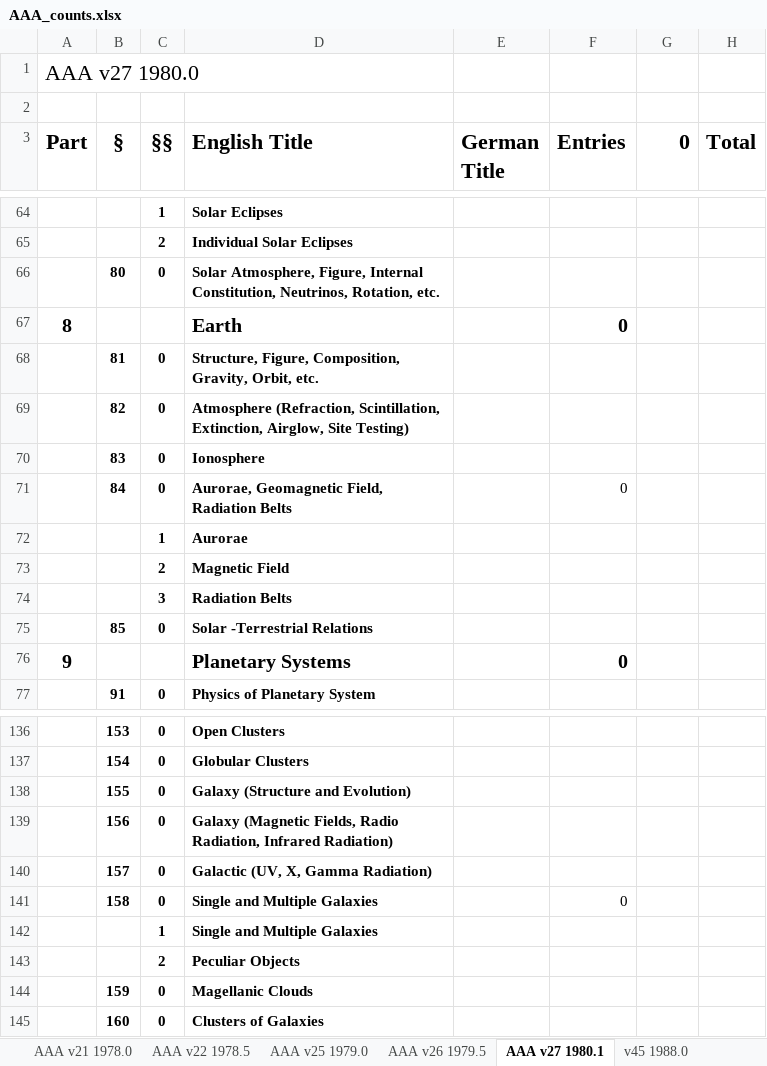
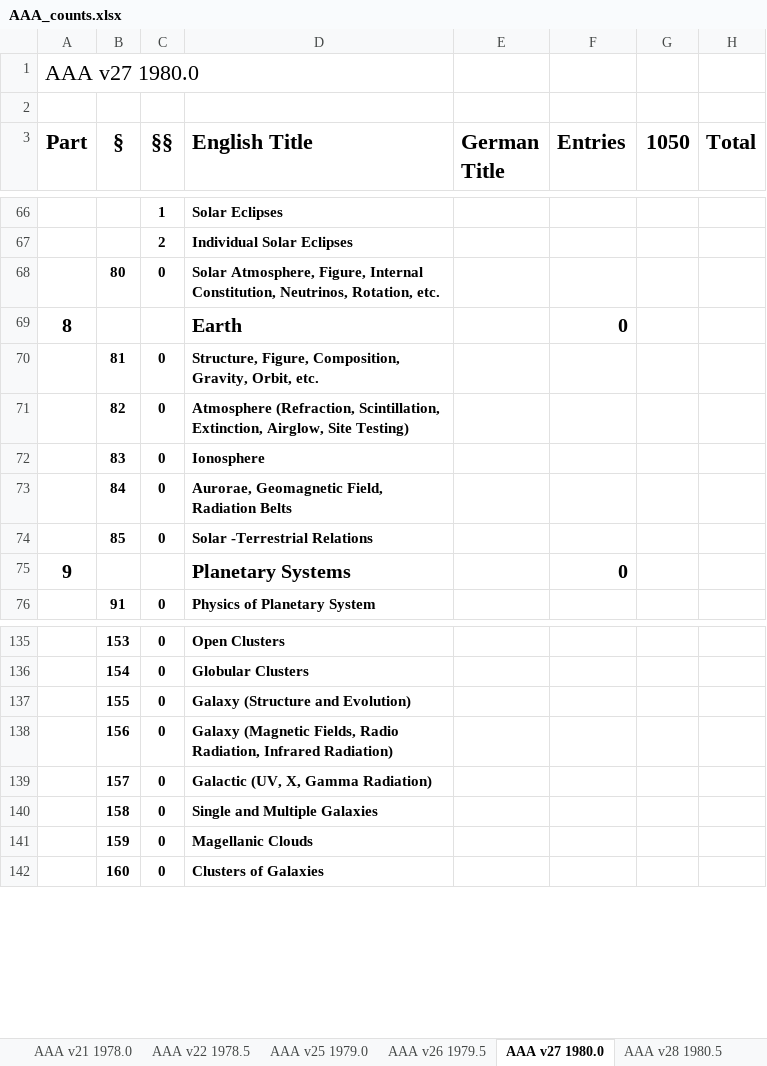
Before and after one commit to JimFowler/books, an Excel workbook: Books20/Data/AAA/AAA_counts.xlsx, sheet AAA v27 1980.0, drawn as a sheet; only a part is shown, gaps mark what is left out; values as stored, in another font and other column widths than the file's, no borders; removed rows and columns are numbered as before the commit, all else as after; the diff covers the shown part only; the diff names each change by its address in the sheet, - before the commit and + after, or states it on an @@ line.

```diff
--- a/Books20/Data/AAA/AAA_counts.xlsx (sheet AAA v27 1980.0)
+++ b/Books20/Data/AAA/AAA_counts.xlsx (sheet AAA v27 1980.0)
-sheet tab: AAA v27 1980.1
+sheet tab: AAA v27 1980.0
+sheet tab: AAA v28 1980.5
-G3: 0
+G3: 1050
-F73 (Entries): 0
+F73 (Entries): (empty)
-row 72:  |  | 1 | Aurorae
-row 73:  |  | 2 | Magnetic Field
-row 74:  |  | 3 | Radiation Belts
-F140 (Entries): 0
+F140 (Entries): (empty)
-row 142:  |  | 1 | Single and Multiple Galaxies
-row 143:  |  | 2 | Peculiar Objects
```
Also changed, not shown: 2 added rows and 18 edited cells elsewhere in this sheet, formulas that keep their value.
